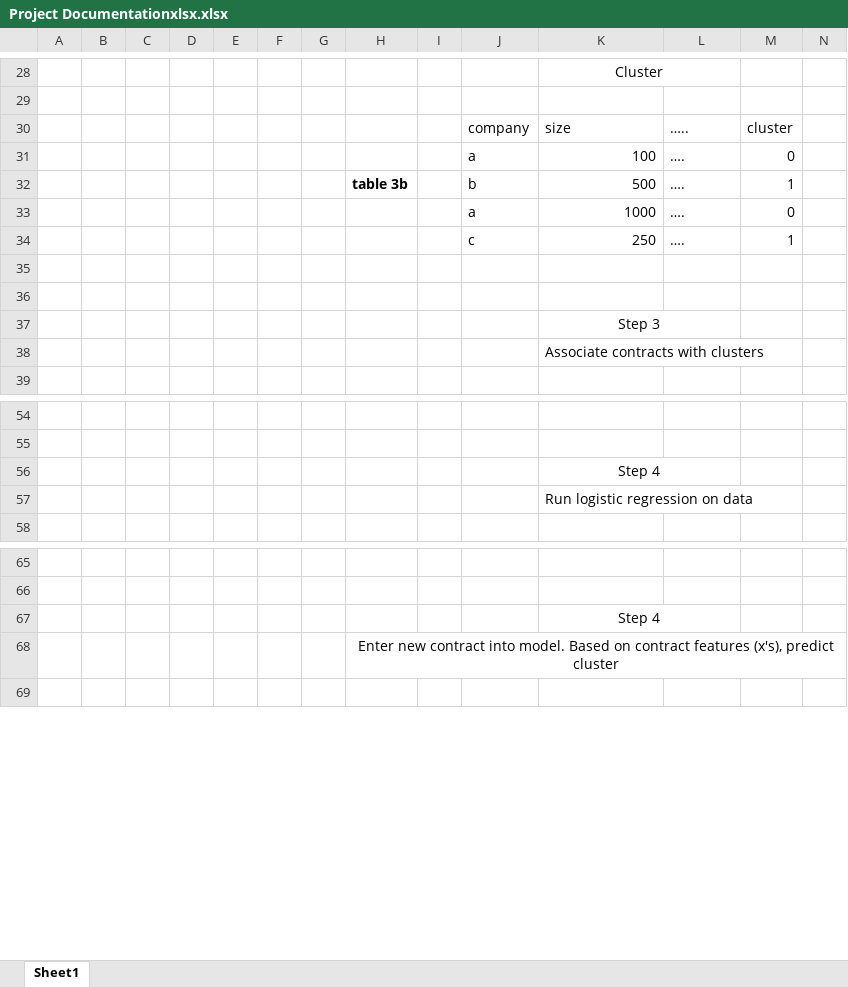
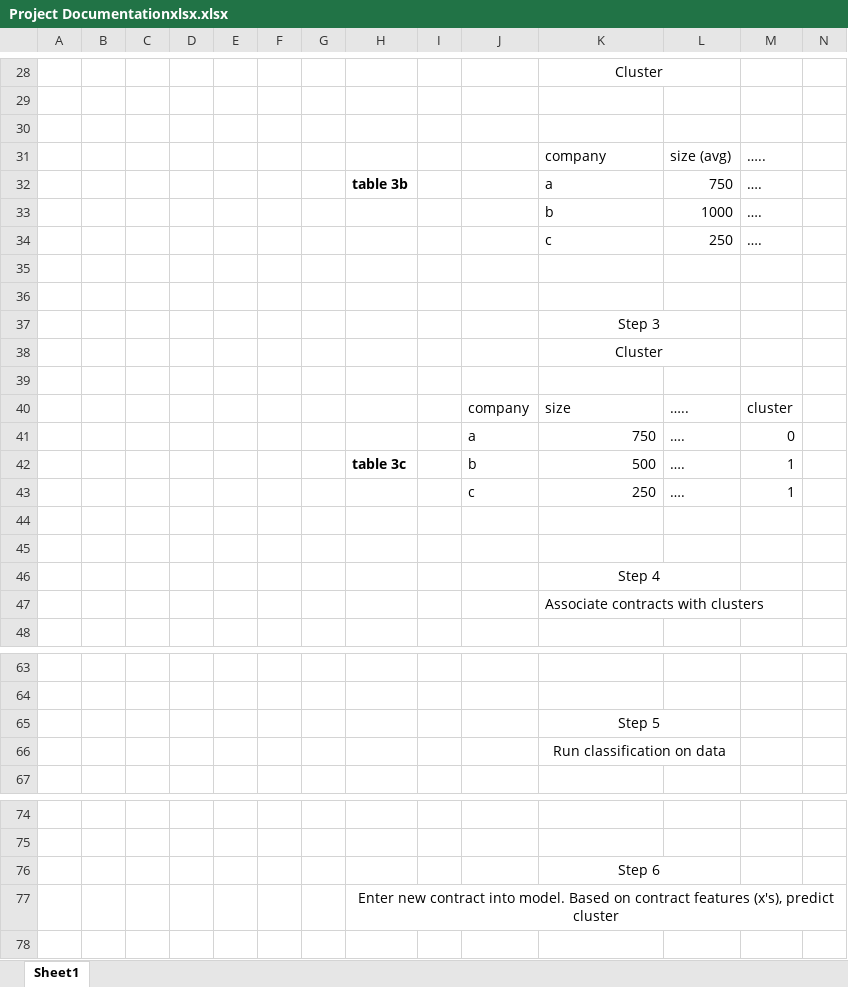
Before and after one commit to fagan2888/Data-Oriented-Proposal-Engine, an Excel workbook: Documentation/Project Documentationxlsx.xlsx, sheet Sheet1, drawn as a sheet; only a part is shown, gaps mark what is left out; values as stored, in another font and other column widths than the file's, no borders; removed rows and columns are numbered as before the commit, all else as after; rows hold the shown columns only; the diff names each change by its address in the sheet, - before the commit and + after, or states it on an @@ line.

Commit message:
Add files via upload

```diff
--- a/Documentation/Project Documentationxlsx.xlsx (sheet Sheet1)
+++ b/Documentation/Project Documentationxlsx.xlsx (sheet Sheet1)
+row 30: (empty)
+row 31:  |  |  |  |  |  |  |  |  |  | company | size (avg) | …..
+row 32:  |  |  |  |  |  |  | table 3b |  |  | a | 750 | ….
+row 33:  |  |  |  |  |  |  |  |  |  | b | 1000 | ….
+row 34:  |  |  |  |  |  |  |  |  |  | c | 250 | ….
+row 35: (empty)
+row 36: (empty)
+row 38:  |  |  |  |  |  |  |  |  |  | Cluster
+row 39: (empty)
-K41: 100
+K41: 750
-H42: table 3b
+H42: table 3c
-row 33:  |  |  |  |  |  |  |  |  | a | 1000 | …. | 0
+row 46:  |  |  |  |  |  |  |  |  |  | Step 4
-K65: Step 4
+K65: Step 5
-K66: Run logistic regression on data
+K66: Run classification on data
-K66 alignment: left
+K66 alignment: center
+K66:L66 merged
-K76: Step 4
+K76: Step 6
```
